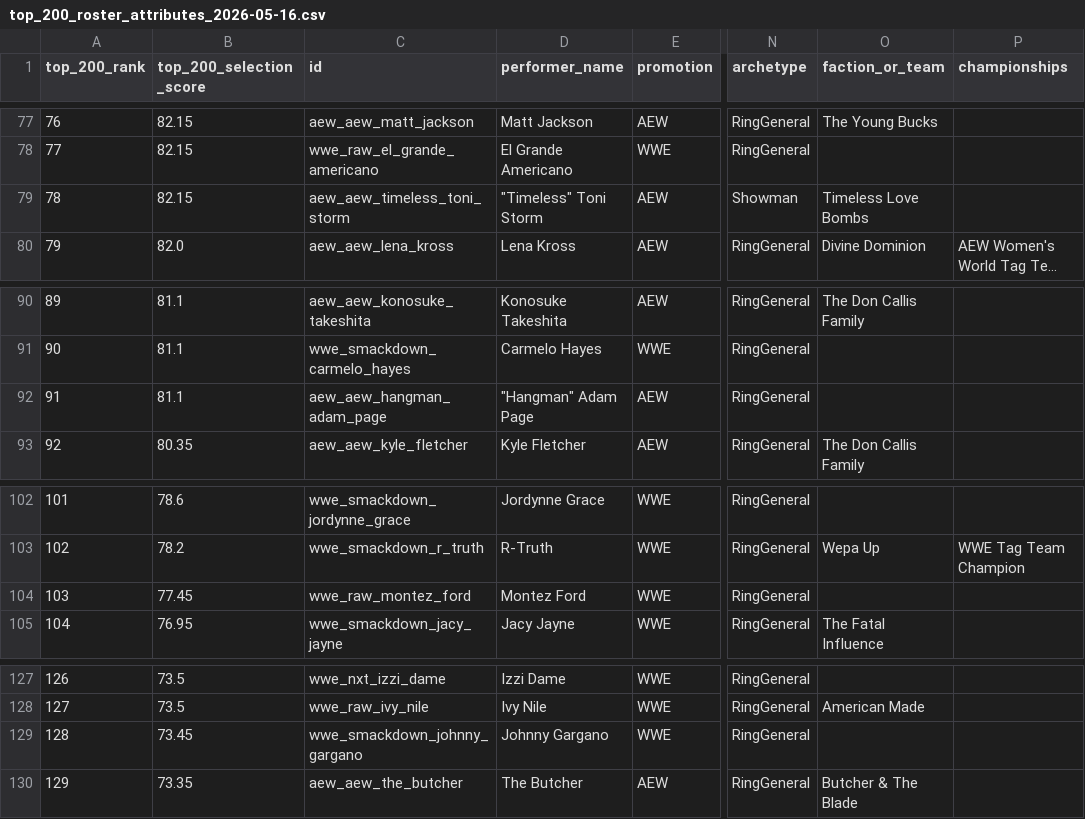
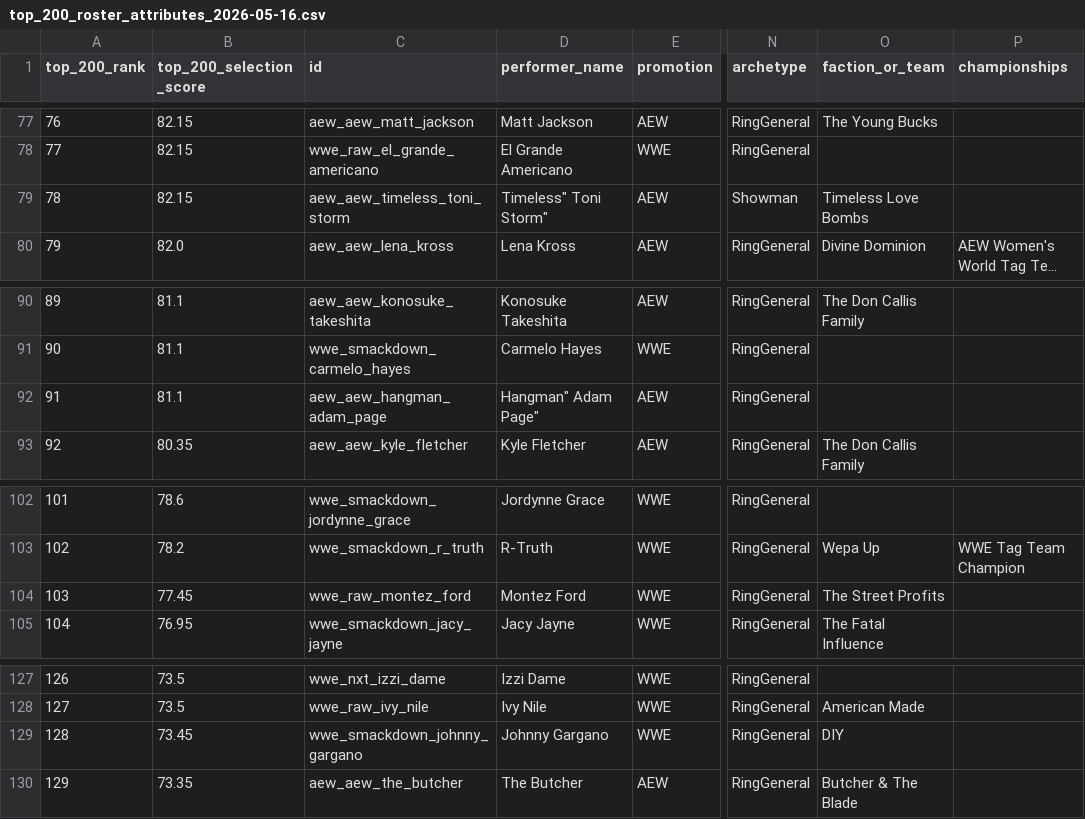
Before and after one commit to vbgmmode/Next-GM-V2, a CSV file: data/rosters/top_200_roster_attributes_2026-05-16.csv, drawn as a sheet; only a part is shown, gaps mark what is left out; long unchanged cells end in …; the diff covers the shown part only; the diff names each change by its address in the sheet, - before the commit and + after, or states it on an @@ line.

```diff
--- a/data/rosters/top_200_roster_attributes_2026-05-16.csv
+++ b/data/rosters/top_200_roster_attributes_2026-05-16.csv
-D79 (performer_name): "Timeless" Toni Storm
+D79 (performer_name): Timeless" Toni Storm"
-D92 (performer_name): "Hangman" Adam Page
+D92 (performer_name): Hangman" Adam Page"
-O104 (faction_or_team): (empty)
+O104 (faction_or_team): The Street Profits
-O129 (faction_or_team): (empty)
+O129 (faction_or_team): DIY
```
Also changed, not shown: 8 edited cells elsewhere in this file, 24 other files.
